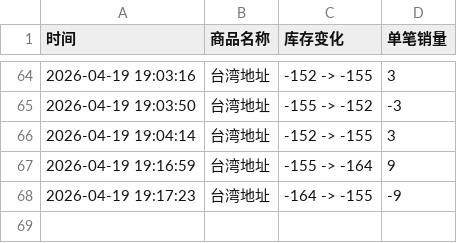
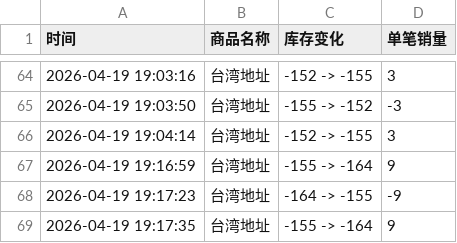
Before and after one commit to Juineii/hyunsang_km0419, a CSV file: HYUNSANG_PAN_MEET-UP.csv, drawn as a sheet; only a part is shown, gaps mark what is left out; the diff names each change by its address in the sheet, - before the commit and + after, or states it on an @@ line.

Commit message:
自动更新数据 2026-04-19 19:17:36

```diff
--- a/HYUNSANG_PAN_MEET-UP.csv
+++ b/HYUNSANG_PAN_MEET-UP.csv
+row 69: 2026-04-19 19:17:35 | 台湾地址 | -155 -> -164 | 9
```
